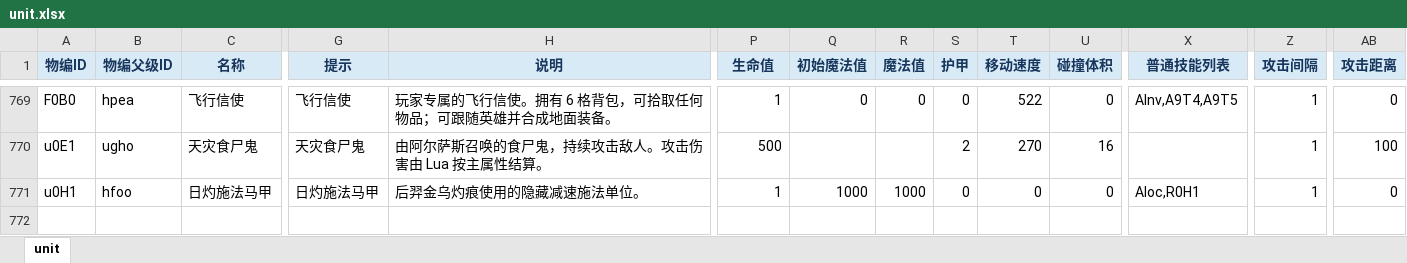
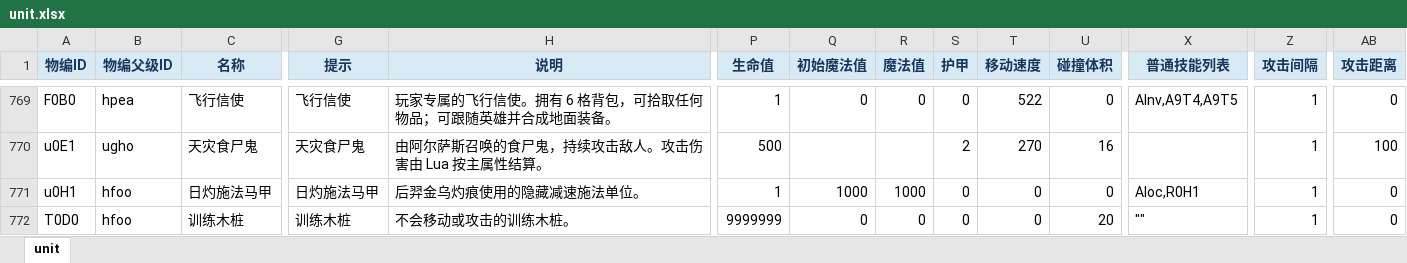
Before and after one commit to dhcoo3/W3C_JIUDOU, an Excel workbook: excelCfg/unit.xlsx, sheet unit, drawn as a sheet; only a part is shown, gaps mark what is left out; values as stored, in another font and other column widths than the file's, no borders; rows hold the shown columns only; the diff names each change by its address in the sheet, - before the commit and + after, or states it on an @@ line.

```diff
--- a/excelCfg/unit.xlsx (sheet unit)
+++ b/excelCfg/unit.xlsx (sheet unit)
+row 772: T0D0 | hfoo | 训练木桩 | 训练木桩 | 不会移动或攻击的训练木桩。 | 9999999 | 0 | 0 | 0 | 0 | 20 | "" | 1 | 0
```
Also changed, not shown: 13 other files.
